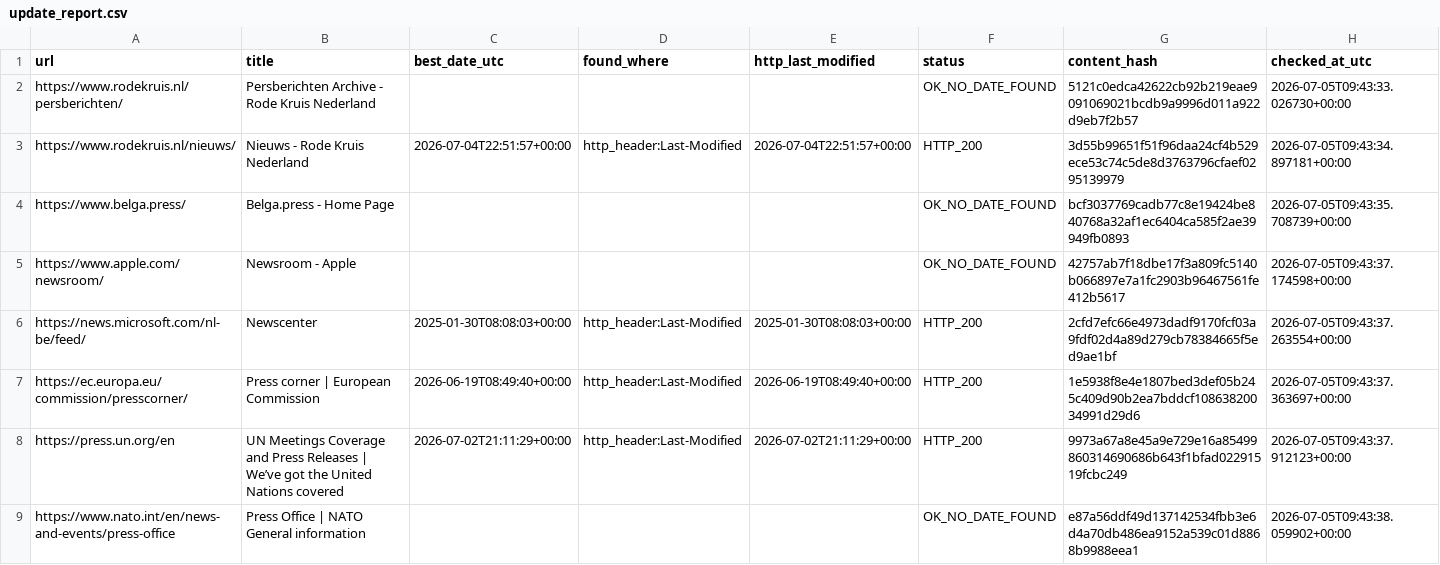
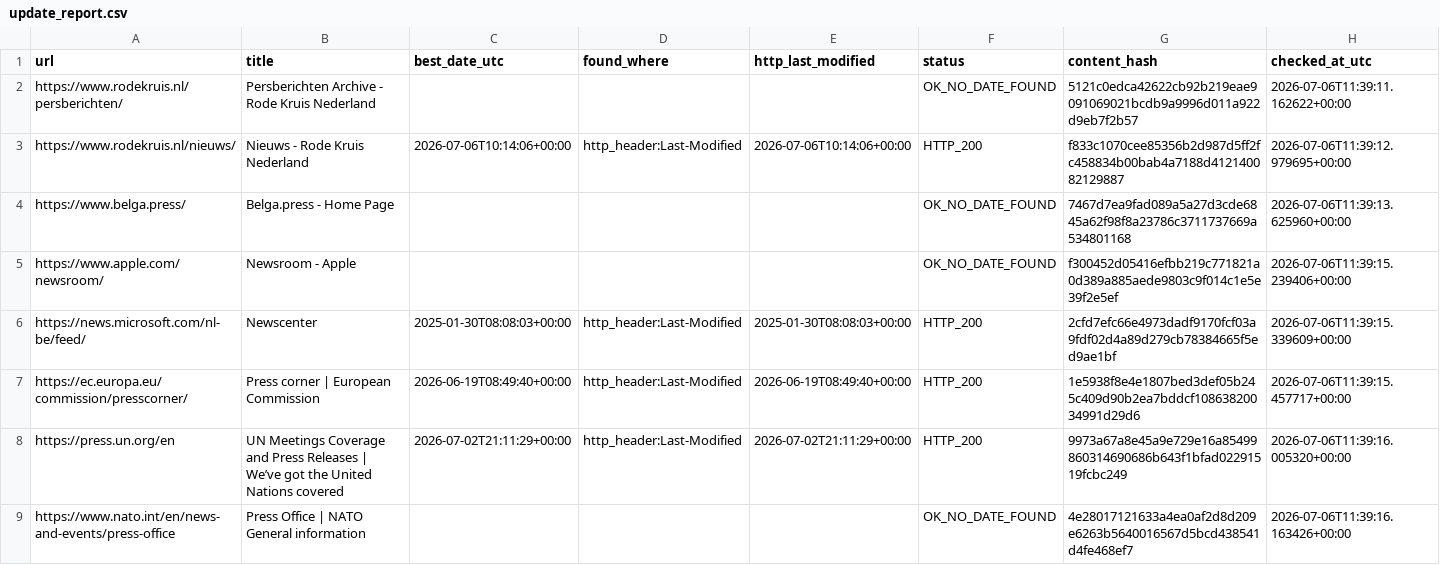
Before and after one commit to yonike2005-cell/Update-checker, a CSV file: output/update_report.csv, drawn as a sheet; only a part is shown; the diff covers the shown part only.

```diff
--- a/output/update_report.csv
+++ b/output/update_report.csv
@@ -1,9 +1,9 @@
 url,title,best_date_utc,found_where,http_last_modified,status,content_hash,checked_at_utc
-https://www.rodekruis.nl/persberichten/,Persberichten Archive - Rode Kruis Nederland,,,,OK_NO_DATE_FOUND,5121c0edca42622cb92b219eae9091069021bcdb9a9996d011a922d9eb7f2b57,2026-07-05T09:43:33.026730+00:00
-https://www.rodekruis.nl/nieuws/,Nieuws - Rode Kruis Nederland,2026-07-04T22:51:57+00:00,http_header:Last-Modified,2026-07-04T22:51:57+00:00,HTTP_200,3d55b99651f51f96daa24cf4b529ece53c74c5de8d3763796cfaef0295139979,2026-07-05T09:43:34.897181+00:00
-https://www.belga.press/,Belga.press - Home Page,,,,OK_NO_DATE_FOUND,bcf3037769cadb77c8e19424be840768a32af1ec6404ca585f2ae39949fb0893,2026-07-05T09:43:35.708739+00:00
-https://www.apple.com/newsroom/,Newsroom - Apple,,,,OK_NO_DATE_FOUND,42757ab7f18dbe17f3a809fc5140b066897e7a1fc2903b96467561fe412b5617,2026-07-05T09:43:37.174598+00:00
-https://news.microsoft.com/nl-be/feed/,Newscenter,2025-01-30T08:08:03+00:00,http_header:Last-Modified,2025-01-30T08:08:03+00:00,HTTP_200,2cfd7efc66e4973dadf9170fcf03a9fdf02d4a89d279cb78384665f5ed9ae1bf,2026-07-05T09:43:37.263554+00:00
-https://ec.europa.eu/commission/presscorner/,Press corner | European Commission,2026-06-19T08:49:40+00:00,http_header:Last-Modified,2026-06-19T08:49:40+00:00,HTTP_200,1e5938f8e4e1807bed3def05b245c409d90b2ea7bddcf10863820034991d29d6,2026-07-05T09:43:37.363697+00:00
-https://press.un.org/en,UN Meetings Coverage and Press Releases | We’ve got the United Nations covered,2026-07-02T21:11:29+00:00,http_header:Last-Modified,2026-07-02T21:11:29+00:00,HTTP_200,9973a67a8e45a9e729e16a85499860314690686b643f1bfad02291519fcbc249,2026-07-05T09:43:37.912123+00:00
-https://www.nato.int/en/news-and-events/press-office,Press Office | NATO General information,,,,OK_NO_DATE_FOUND,e87a56ddf49d137142534fbb3e6d4a70db486ea9152a539c01d8868b9988eea1,2026-07-05T09:43:38.059902+00:00
+https://www.rodekruis.nl/persberichten/,Persberichten Archive - Rode Kruis Nederland,,,,OK_NO_DATE_FOUND,5121c0edca42622cb92b219eae9091069021bcdb9a9996d011a922d9eb7f2b57,2026-07-06T11:39:11.162622+00:00
+https://www.rodekruis.nl/nieuws/,Nieuws - Rode Kruis Nederland,2026-07-06T10:14:06+00:00,http_header:Last-Modified,2026-07-06T10:14:06+00:00,HTTP_200,f833c1070cee85356b2d987d5ff2fc458834b00bab4a7188d412140082129887,2026-07-06T11:39:12.979695+00:00
+https://www.belga.press/,Belga.press - Home Page,,,,OK_NO_DATE_FOUND,7467d7ea9fad089a5a27d3cde6845a62f98f8a23786c3711737669a534801168,2026-07-06T11:39:13.625960+00:00
+https://www.apple.com/newsroom/,Newsroom - Apple,,,,OK_NO_DATE_FOUND,f300452d05416efbb219c771821a0d389a885aede9803c9f014c1e5e39f2e5ef,2026-07-06T11:39:15.239406+00:00
+https://news.microsoft.com/nl-be/feed/,Newscenter,2025-01-30T08:08:03+00:00,http_header:Last-Modified,2025-01-30T08:08:03+00:00,HTTP_200,2cfd7efc66e4973dadf9170fcf03a9fdf02d4a89d279cb78384665f5ed9ae1bf,2026-07-06T11:39:15.339609+00:00
+https://ec.europa.eu/commission/presscorner/,Press corner | European Commission,2026-06-19T08:49:40+00:00,http_header:Last-Modified,2026-06-19T08:49:40+00:00,HTTP_200,1e5938f8e4e1807bed3def05b245c409d90b2ea7bddcf10863820034991d29d6,2026-07-06T11:39:15.457717+00:00
+https://press.un.org/en,UN Meetings Coverage and Press Releases | We’ve got the United Nations covered,2026-07-02T21:11:29+00:00,http_header:Last-Modified,2026-07-02T21:11:29+00:00,HTTP_200,9973a67a8e45a9e729e16a85499860314690686b643f1bfad02291519fcbc249,2026-07-06T11:39:16.005320+00:00
+https://www.nato.int/en/news-and-events/press-office,Press Office | NATO General information,,,,OK_NO_DATE_FOUND,4e28017121633a4ea0af2d8d209e6263b5640016567d5bcd438541d4fe468ef7,2026-07-06T11:39:16.163426+00:00
```
Also changed, not shown: 16 edited cells elsewhere in this file.
